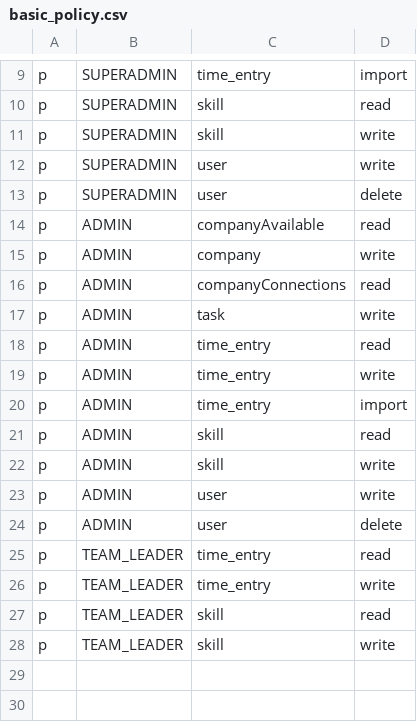
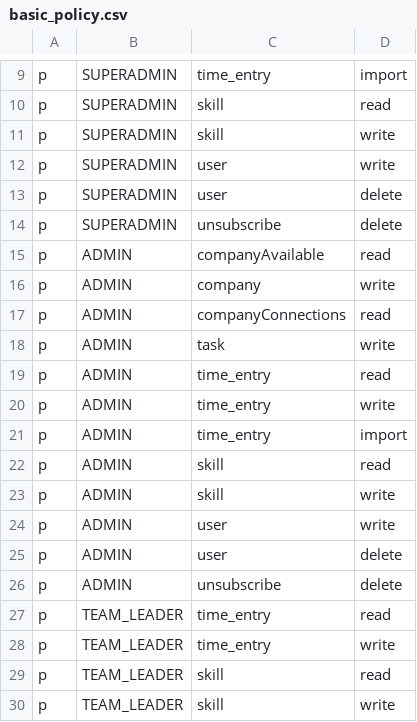
Before and after one commit to claranet-it/it-portfolio-manager-backend, a CSV file: basic_policy.csv, drawn as a sheet; only a part is shown, gaps mark what is left out.

Commit message:
Feature/unsubscribe (#128)
wip sending mail

```diff
--- a/basic_policy.csv
+++ b/basic_policy.csv
@@ -13,2 +13,3 @@ p, SUPERADMIN, user, write
 p, SUPERADMIN, user, delete
+p, SUPERADMIN, unsubscribe, delete
 p, ADMIN, companyAvailable, read
@@ -24,2 +25,3 @@ p, ADMIN, user, write
 p, ADMIN, user, delete
+p, ADMIN, unsubscribe, delete
 p, TEAM_LEADER, time_entry, read
```
Also changed, not shown: 34 other files.
